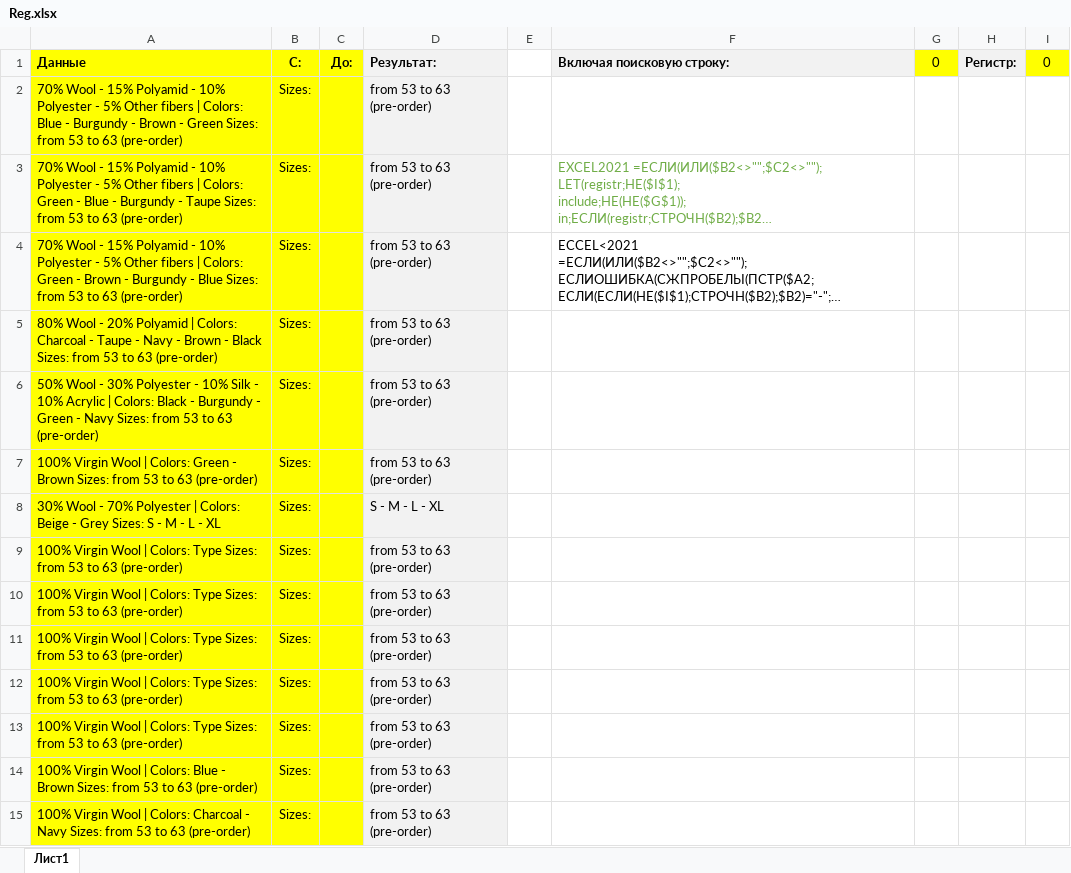
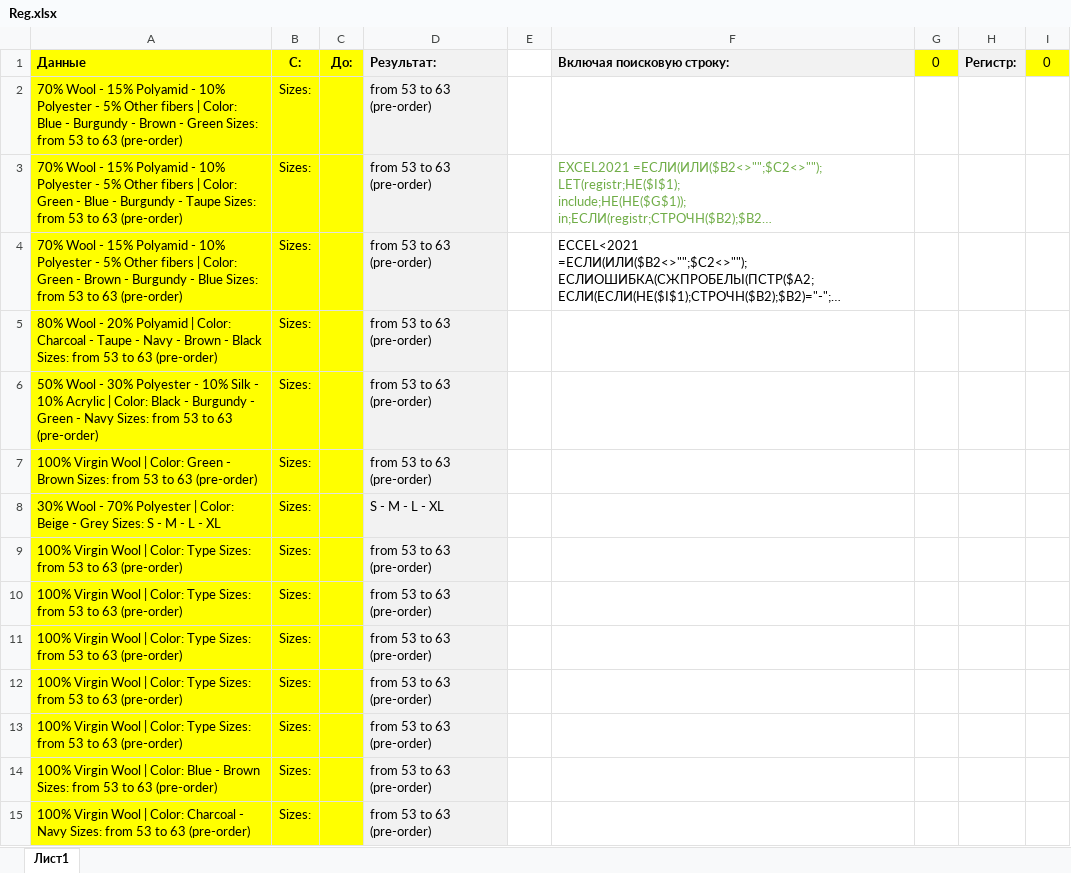
Before and after one commit to seyanaracore/HatsAndCaps, an Excel workbook: Excel/Reg.xlsx, sheet Лист1, drawn as a sheet; only a part is shown; long unchanged cells end in …; values as stored, in another font and other column widths than the file's, no borders; the diff covers the shown part only; the diff names each change by its address in the sheet, - before the commit and + after, or states it on an @@ line.

Commit message:
Herman Table

```diff
--- a/Excel/Reg.xlsx (sheet Лист1)
+++ b/Excel/Reg.xlsx (sheet Лист1)
-A2 (Данные): …fibers | Colors: Blue -…
+A2 (Данные): …fibers | Color: Blue -…
-A3 (Данные): …fibers | Colors: Green -…
+A3 (Данные): …fibers | Color: Green -…
-A4 (Данные): …fibers | Colors: Green -…
+A4 (Данные): …fibers | Color: Green -…
-A5 (Данные): …Polyamid | Colors: Charcoal -…
+A5 (Данные): …Polyamid | Color: Charcoal -…
-A6 (Данные): …Acrylic | Colors: Black -…
+A6 (Данные): …Acrylic | Color: Black -…
-A7 (Данные): …Wool | Colors: Green -…
+A7 (Данные): …Wool | Color: Green -…
-A8 (Данные): …Polyester | Colors: Beige -…
+A8 (Данные): …Polyester | Color: Beige -…
-A9:A13 (Данные): …Wool | Colors: Type Sizes:…
+A9:A13 (Данные): …Wool | Color: Type Sizes:…
-A14 (Данные): …Wool | Colors: Blue -…
+A14 (Данные): …Wool | Color: Blue -…
-A15 (Данные): …Wool | Colors: Charcoal -…
+A15 (Данные): …Wool | Color: Charcoal -…
```
Also changed, not shown: 132 edited cells elsewhere in this sheet, Excel/Methods.xlsm, 4 other files.
